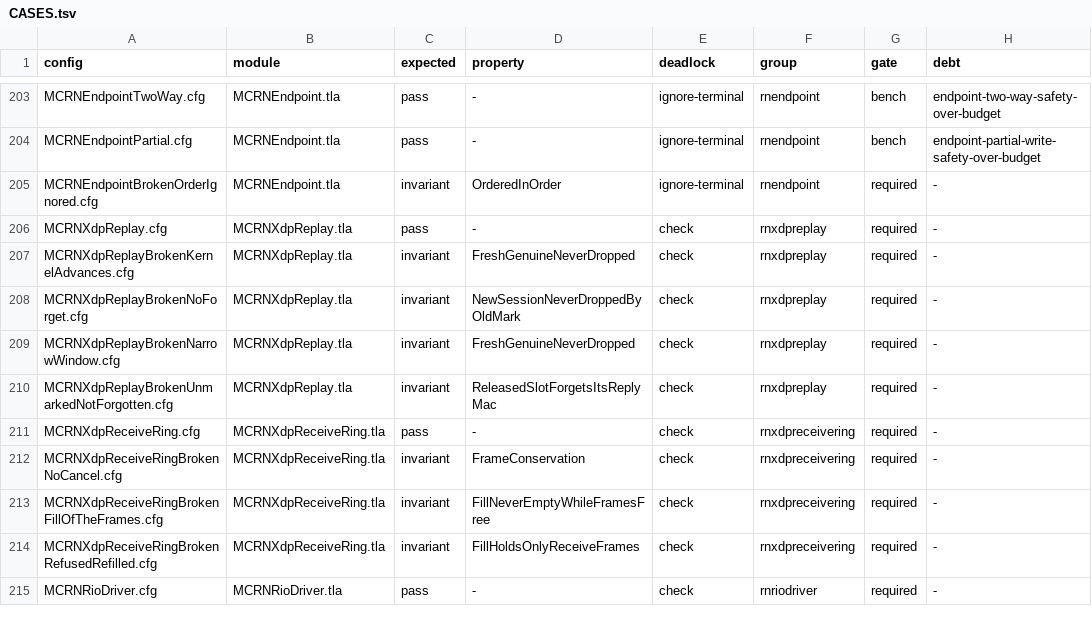
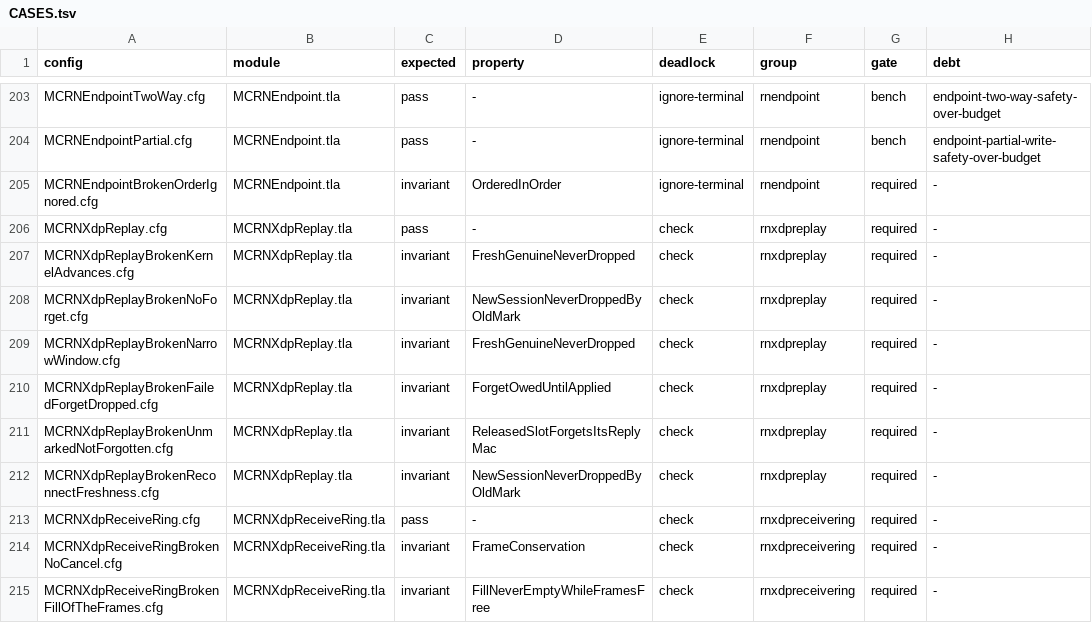
Before and after one commit to mas-bandwidth/rocketnet, a TSV file: tla/CASES.tsv, drawn as a sheet; only a part is shown, gaps mark what is left out; the shorter side is filled out with more unchanged rows.

```diff
--- a/tla/CASES.tsv
+++ b/tla/CASES.tsv
@@ -209,3 +209,5 @@ MCRNXdpReplayBrokenNoForget.cfg	MCRNXdpReplay.tla	invariant	NewSessionNeverDropp
 MCRNXdpReplayBrokenNarrowWindow.cfg	MCRNXdpReplay.tla	invariant	FreshGenuineNeverDropped	check	rnxdpreplay	required	-
+MCRNXdpReplayBrokenFailedForgetDropped.cfg	MCRNXdpReplay.tla	invariant	ForgetOwedUntilApplied	check	rnxdpreplay	required	-
 MCRNXdpReplayBrokenUnmarkedNotForgotten.cfg	MCRNXdpReplay.tla	invariant	ReleasedSlotForgetsItsReplyMac	check	rnxdpreplay	required	-
+MCRNXdpReplayBrokenReconnectFreshness.cfg	MCRNXdpReplay.tla	invariant	NewSessionNeverDroppedByOldMark	check	rnxdpreplay	required	-
 MCRNXdpReceiveRing.cfg	MCRNXdpReceiveRing.tla	pass	-	check	rnxdpreceivering	required	-
```
Also changed, not shown: tla/COVERAGE.tsv, tla/RUNS.tsv, 20 other files.
